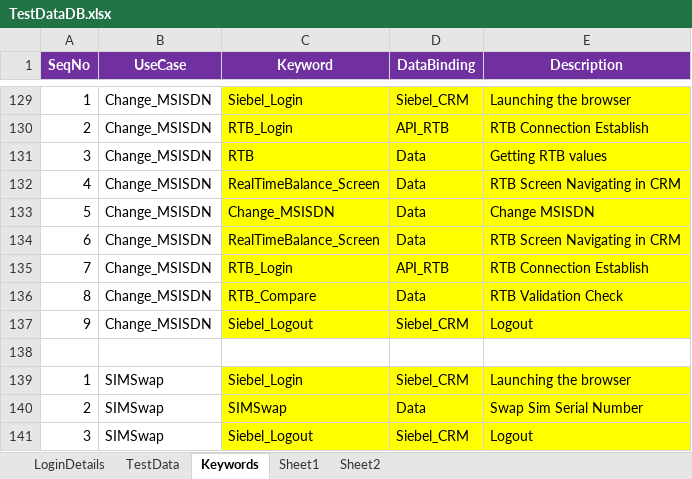
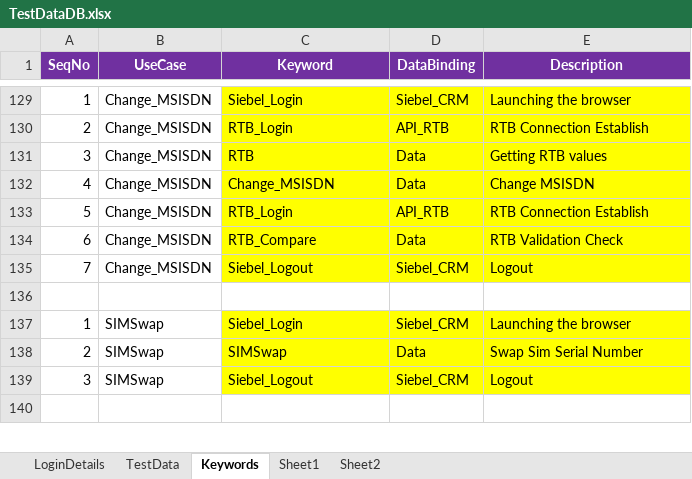
Before and after one commit to imran0404y/VFQA_Parallel, an Excel workbook: Framework/Database/TestDataDB.xlsx, sheet Keywords, drawn as a sheet; only a part is shown, gaps mark what is left out; the shorter side is filled out with more unchanged rows; values as stored, in another font and other column widths than the file's, no borders; removed rows and columns are numbered as before the commit, all else as after; the diff names each change by its address in the sheet, - before the commit and + after, or states it on an @@ line.

```diff
--- a/Framework/Database/TestDataDB.xlsx (sheet Keywords)
+++ b/Framework/Database/TestDataDB.xlsx (sheet Keywords)
-C132 (Keyword): RealTimeBalance_Screen
+C132 (Keyword): Change_MSISDN
-E132 (Description): RTB Screen Navigating in CRM
+E132 (Description): Change MSISDN
-row 133: 5 | Change_MSISDN | Change_MSISDN | Data | Change MSISDN
-row 134: 6 | Change_MSISDN | RealTimeBalance_Screen | Data | RTB Screen Navigating in CRM
-A133 (SeqNo): 7
+A133 (SeqNo): 5
-A134 (SeqNo): 8
+A134 (SeqNo): 6
-A135 (SeqNo): 9
+A135 (SeqNo): 7
```
Also changed, not shown: sheet TestData, sheet LoginDetails, Directory/VFQA_TestDesign.xlsm, Framework/Storage/CommonDirectory.xlsx, 6 other files.
